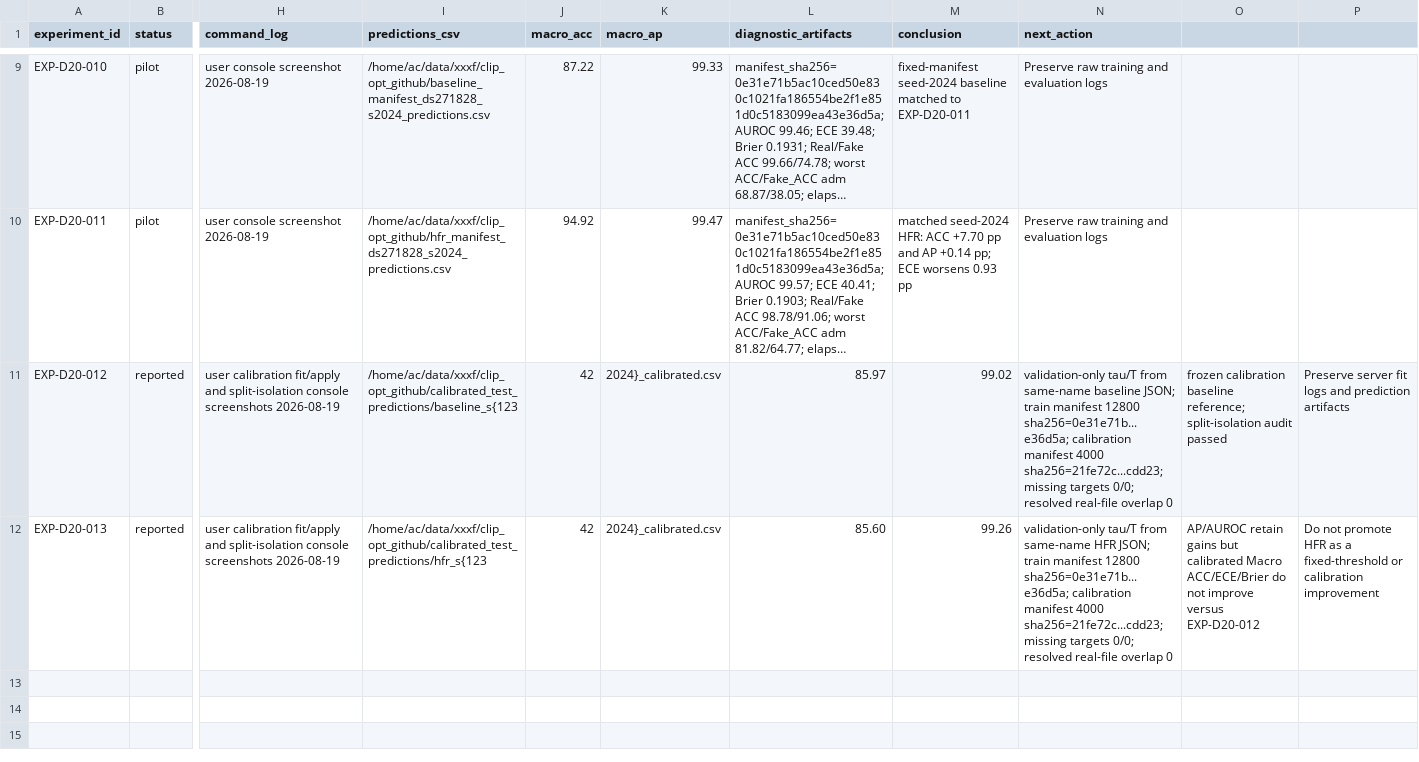
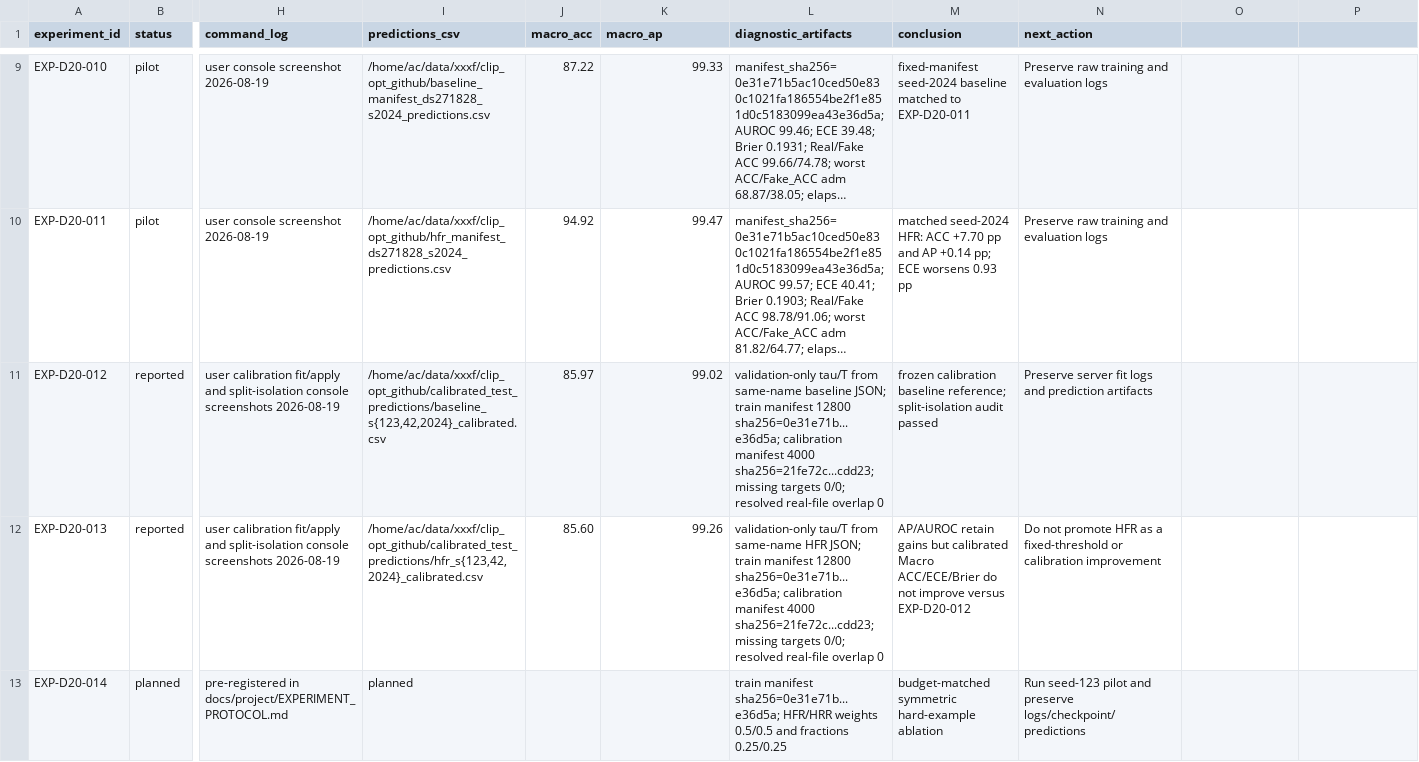
Before and after one commit to xxdf53/clip_opt, a CSV file: docs/project/T20_AUDIT_LEDGER.csv, drawn as a sheet; only a part is shown, gaps mark what is left out; long unchanged cells end in …; rows hold the shown columns only; the diff names each change by its address in the sheet, - before the commit and + after, or states it on an @@ line.

```diff
--- a/docs/project/T20_AUDIT_LEDGER.csv
+++ b/docs/project/T20_AUDIT_LEDGER.csv
-I11 (predictions_csv): /home/ac/data/xxxf/clip_opt_github/calibrated_test_predictions/baseline_s{123
+I11 (predictions_csv): /home/ac/data/xxxf/clip_opt_github/calibrated_test_predictions/baseline_s{123,42,2024}_calibrated.csv
-J11 (macro_acc): 42
+J11 (macro_acc): 85.97
-K11 (macro_ap): 2024}_calibrated.csv
+K11 (macro_ap): 99.02
-L11 (diagnostic_artifacts): 85.97
+L11 (diagnostic_artifacts): validation-only tau/T from same-name baseline JSON; train manifest 12800 sha256=0e31e71b...e36d5a; calibration manifest 4000 sha256=21fe72c...cdd23; missing targets 0/0; resolved real-file overlap 0
-M11 (conclusion): 99.02
+M11 (conclusion): frozen calibration baseline reference; split-isolation audit passed
-N11 (next_action): validation-only tau/T from same-name baseline JSON; train manifest 12800 sha256=0e31e71b...e36d5a; calibration manifest 4000 sha256=21fe72c...cdd23; missing targets 0/0; resolved real-file overlap 0
+N11 (next_action): Preserve server fit logs and prediction artifacts
-O11: frozen calibration baseline reference; split-isolation audit passed
+O11: (empty)
-P11: Preserve server fit logs and prediction artifacts
+P11: (empty)
-I12 (predictions_csv): /home/ac/data/xxxf/clip_opt_github/calibrated_test_predictions/hfr_s{123
+I12 (predictions_csv): /home/ac/data/xxxf/clip_opt_github/calibrated_test_predictions/hfr_s{123,42,2024}_calibrated.csv
-J12 (macro_acc): 42
+J12 (macro_acc): 85.60
-K12 (macro_ap): 2024}_calibrated.csv
+K12 (macro_ap): 99.26
-L12 (diagnostic_artifacts): 85.60
+L12 (diagnostic_artifacts): validation-only tau/T from same-name HFR JSON; train manifest 12800 sha256=0e31e71b...e36d5a; calibration manifest 4000 sha256=21fe72c...cdd23; missing targets 0/0; resolved real-file overlap 0
-M12 (conclusion): 99.26
+M12 (conclusion): AP/AUROC retain gains but calibrated Macro ACC/ECE/Brier do not improve versus EXP-D20-012
-N12 (next_action): validation-only tau/T from same-name HFR JSON; train manifest 12800 sha256=0e31e71b...e36d5a; calibration manifest 4000 sha256=21fe72c...cdd23; missing targets 0/0; resolved real-file overlap 0
+N12 (next_action): Do not promote HFR as a fixed-threshold or calibration improvement
-O12: AP/AUROC retain gains but calibrated Macro ACC/ECE/Brier do not improve versus EXP-D20-012
+O12: (empty)
-P12: Do not promote HFR as a fixed-threshold or calibration improvement
+P12: (empty)
+row 13: EXP-D20-014 | planned | pre-registered in docs/project/EXPERIMENT_PROTOCOL.md | planned |  |  | train manifest sha256=0e31e71b...e36d5a; HFR/HRR weights 0.5/0.5 and fractions 0.25/0.25 | budget-matched symmetric hard-example ablation | Run seed-123 pilot and preserve logs/checkpoint/predictions
```
Also changed, not shown: docs/project/EXPERIMENT_REGISTRY.csv, 5 other files.
